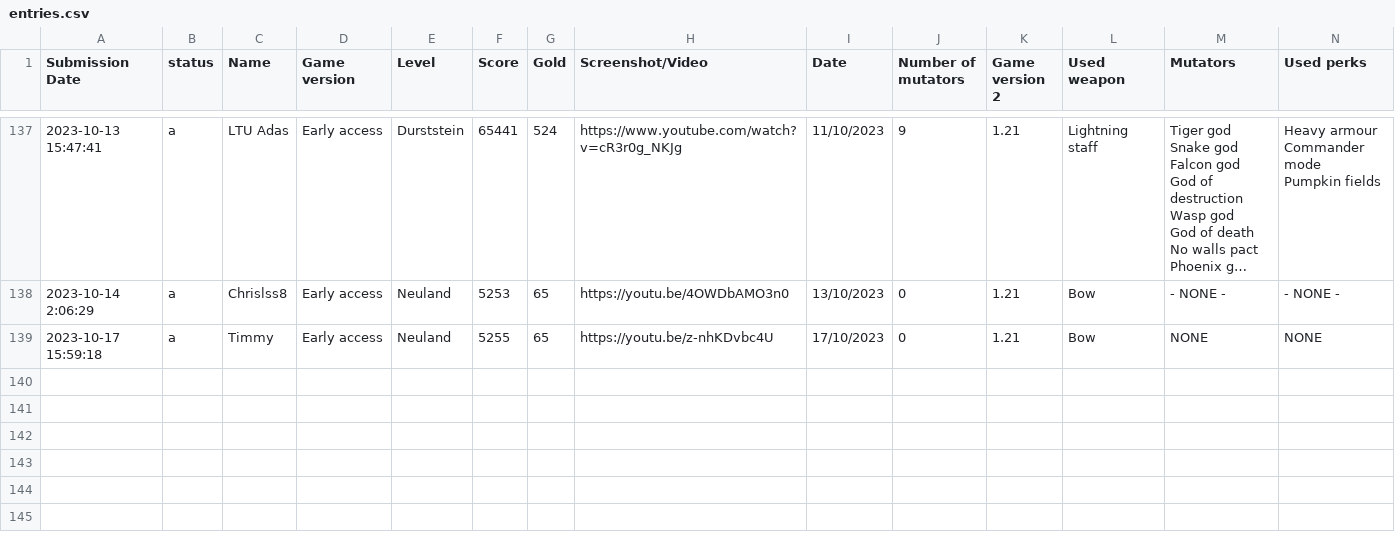
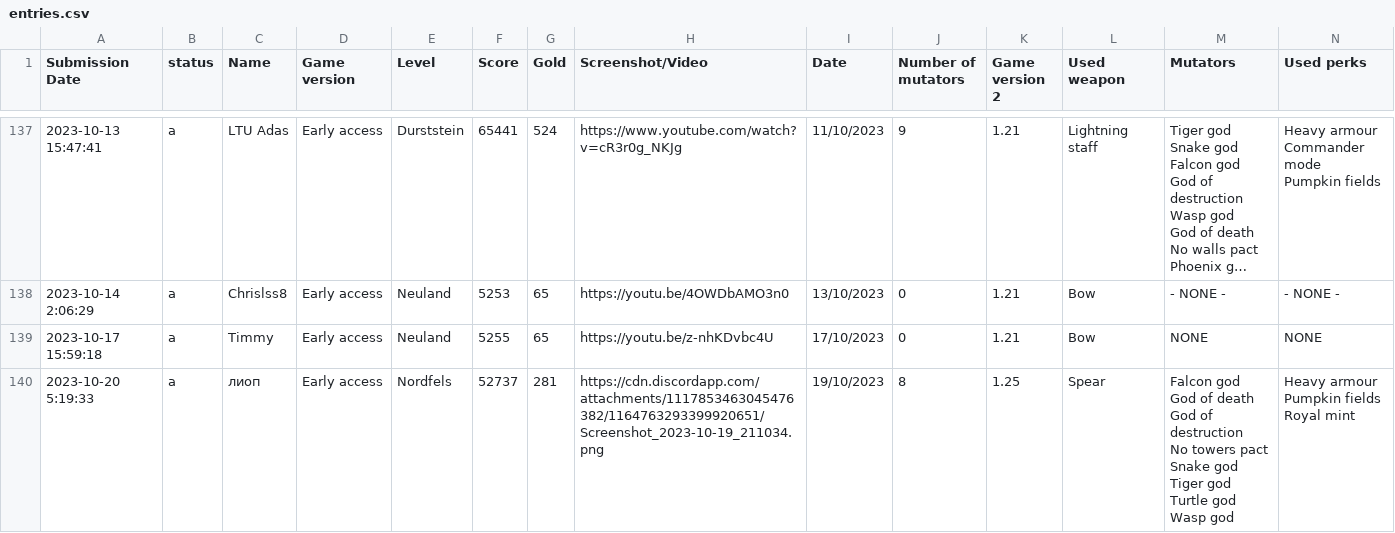
Before and after one commit to Ghost-Miner/Ghost-Miner.github.io, a CSV file: thronefall/entries.csv, drawn as a sheet; only a part is shown, gaps mark what is left out; long unchanged cells end in …; rows hold the shown columns only; ↵ is a line break in a cell; the diff names each change by its address in the sheet, - before the commit and + after, or states it on an @@ line.

Commit message:
Update entries.csv

```diff
--- a/thronefall/entries.csv
+++ b/thronefall/entries.csv
+row 140: 2023-10-20 5:19:33 | a | лиоп | Early access | Nordfels | 52737 | 281 | https://cdn.discordapp.com/attachments/1117853463045476382/1164763293399920651/Screenshot_2023-10-19_211034.png | 19/10/2023 | 8 | 1.25 | Spear | Falcon god ↵ God of death ↵ God of destruction ↵ No towers pact ↵ Snake god ↵ Tiger god ↵ Turtle god ↵ Wasp god | Heavy armour ↵ Pumpkin fields ↵ Royal mint
```
